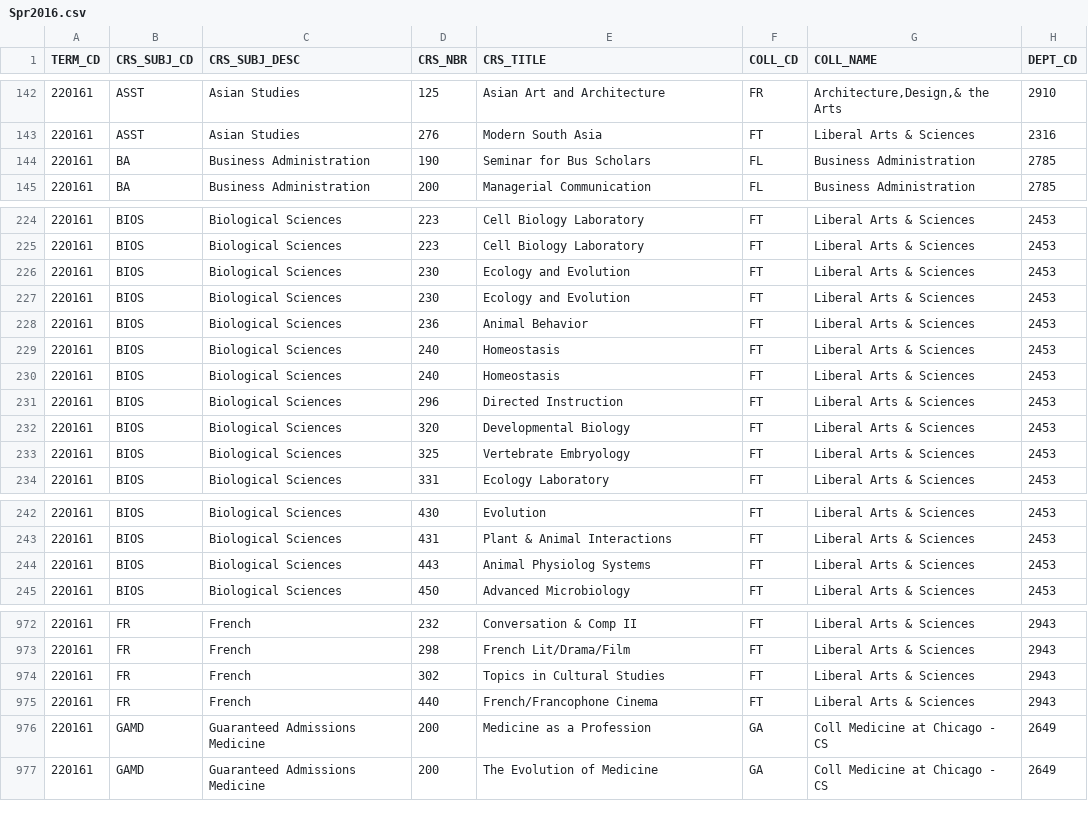
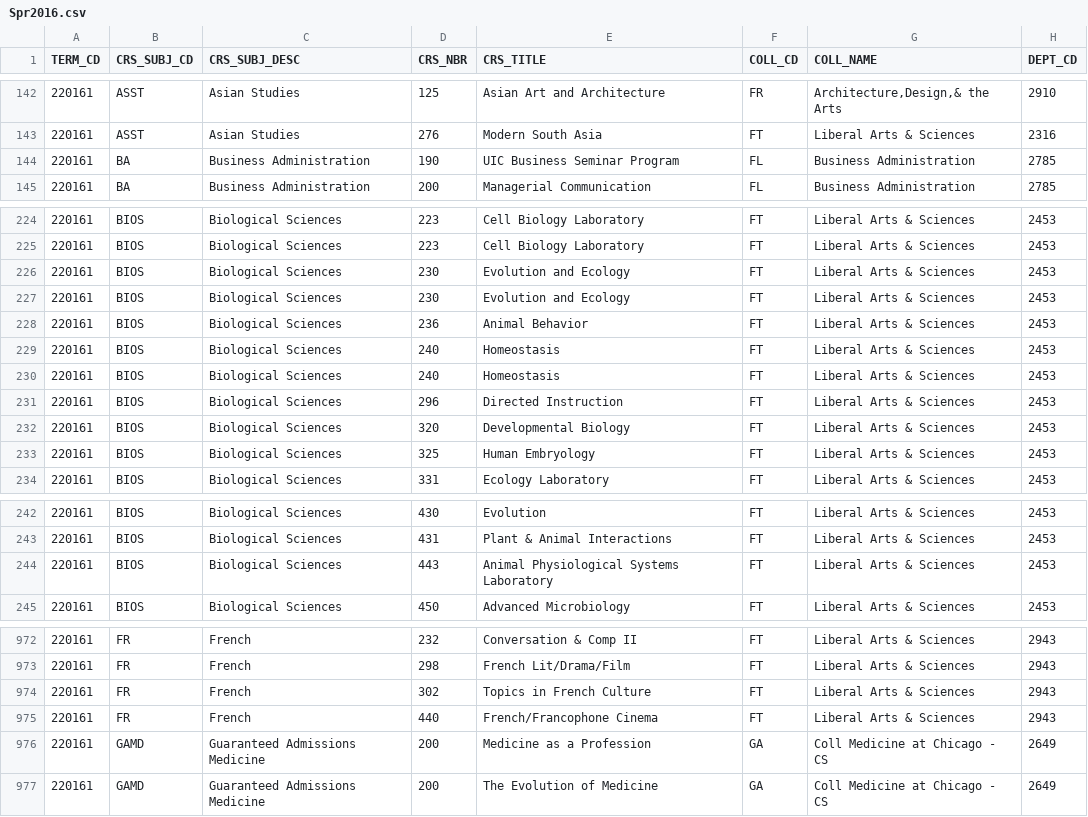
Before and after one commit to shalin2000/UGPWebApp, a CSV file: UGPWebApp/src/main/client/src/CSVData/Spr2016.csv, drawn as a sheet; only a part is shown, gaps mark what is left out; the diff names each change by its address in the sheet, - before the commit and + after, or states it on an @@ line.

```diff
--- a/UGPWebApp/src/main/client/src/CSVData/Spr2016.csv
+++ b/UGPWebApp/src/main/client/src/CSVData/Spr2016.csv
-E144 (CRS_TITLE): Seminar for Bus Scholars
+E144 (CRS_TITLE): UIC Business Seminar Program
-E226:E227 (CRS_TITLE): Ecology and Evolution
+E226:E227 (CRS_TITLE): Evolution and Ecology
-E233 (CRS_TITLE): Vertebrate Embryology
+E233 (CRS_TITLE): Human Embryology
-E244 (CRS_TITLE): Animal Physiolog Systems
+E244 (CRS_TITLE): Animal Physiological Systems Laboratory
-E974 (CRS_TITLE): Topics in Cultural Studies
+E974 (CRS_TITLE): Topics in French Culture
```
Also changed, not shown: UGPWebApp/src/main/client/src/CSVData/Spr2012.csv, UGPWebApp/src/main/client/src/CSVData/Spr2013.csv, 9 other files.
